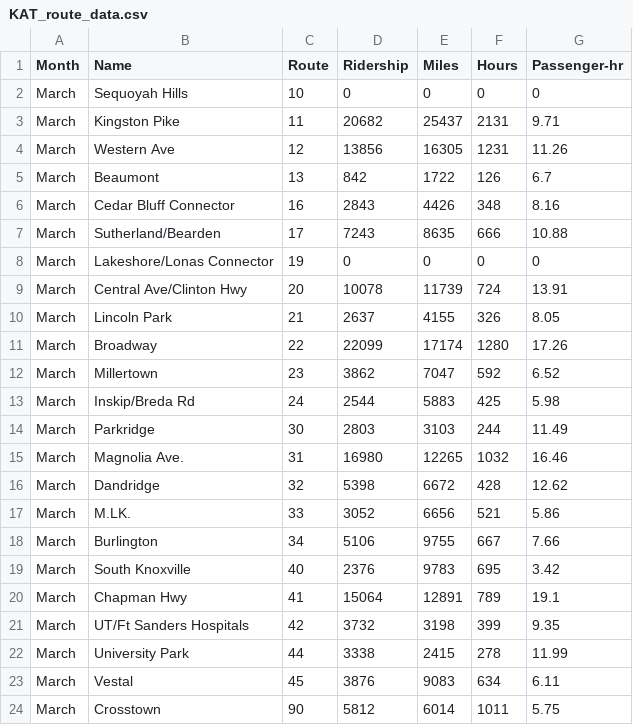
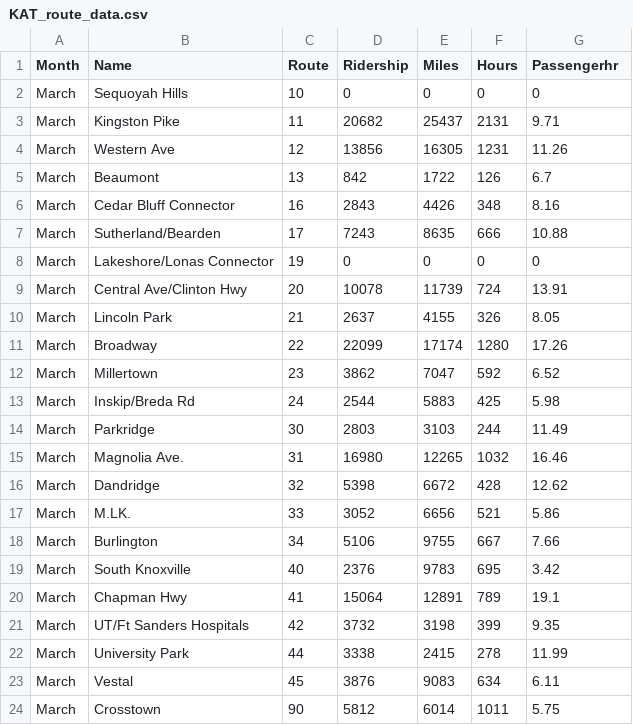
Before and after one commit to bharvey165/map-data, a CSV file: KAT_route_data.csv, drawn as a sheet.

Commit message:
Update KAT_route_data.csv

```diff
--- a/KAT_route_data.csv
+++ b/KAT_route_data.csv
@@ -1,2 +1,2 @@
-"Month","Name","Route","Ridership","Miles","Hours","Passenger-hr"
+"Month","Name","Route","Ridership","Miles","Hours","Passengerhr"
 "March","Sequoyah Hills",10,0,0,0,0
```
